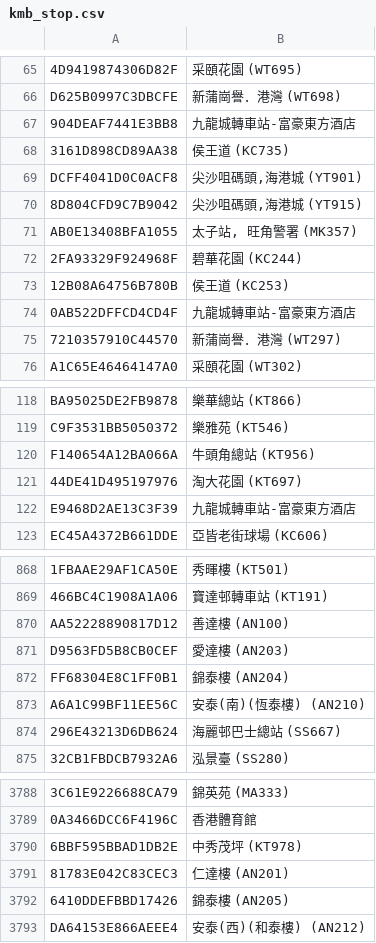
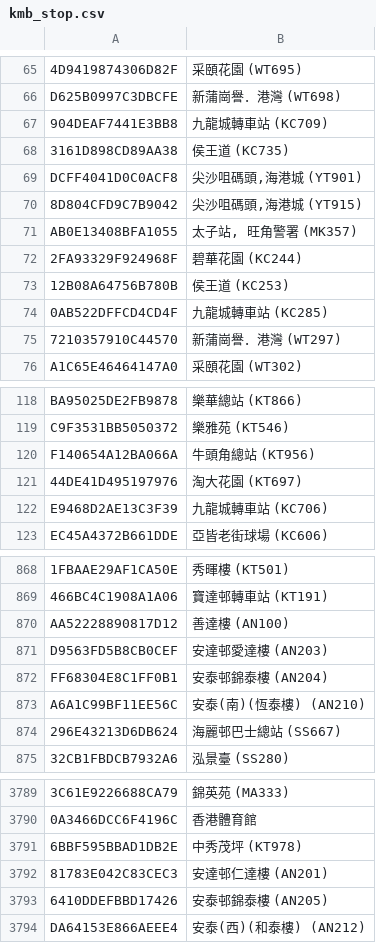
Before and after one commit to emils288/kmb-ctb-data, a CSV file: kmb_stop.csv, drawn as a sheet; only a part is shown, gaps mark what is left out; addresses are those after the commit; the diff covers the shown part only; the diff names each change by its address in the sheet, - before the commit and + after, or states it on an @@ line.

```diff
--- a/kmb_stop.csv
+++ b/kmb_stop.csv
-B67: 九龍城轉車站-富豪東方酒店
+B67: 九龍城轉車站 (KC709)
-B74: 九龍城轉車站-富豪東方酒店
+B74: 九龍城轉車站 (KC285)
-B122: 九龍城轉車站-富豪東方酒店
+B122: 九龍城轉車站 (KC706)
-B871: 愛達樓 (AN203)
+B871: 安達邨愛達樓 (AN203)
-B872: 錦泰樓 (AN204)
+B872: 安泰邨錦泰樓 (AN204)
-B3792: 仁達樓 (AN201)
+B3792: 安達邨仁達樓 (AN201)
-B3793: 錦泰樓 (AN205)
+B3793: 安泰邨錦泰樓 (AN205)
```
Also changed, not shown: 3 added rows, 1 removed row, 3 moved rows and 41 edited cells elsewhere in this file.
